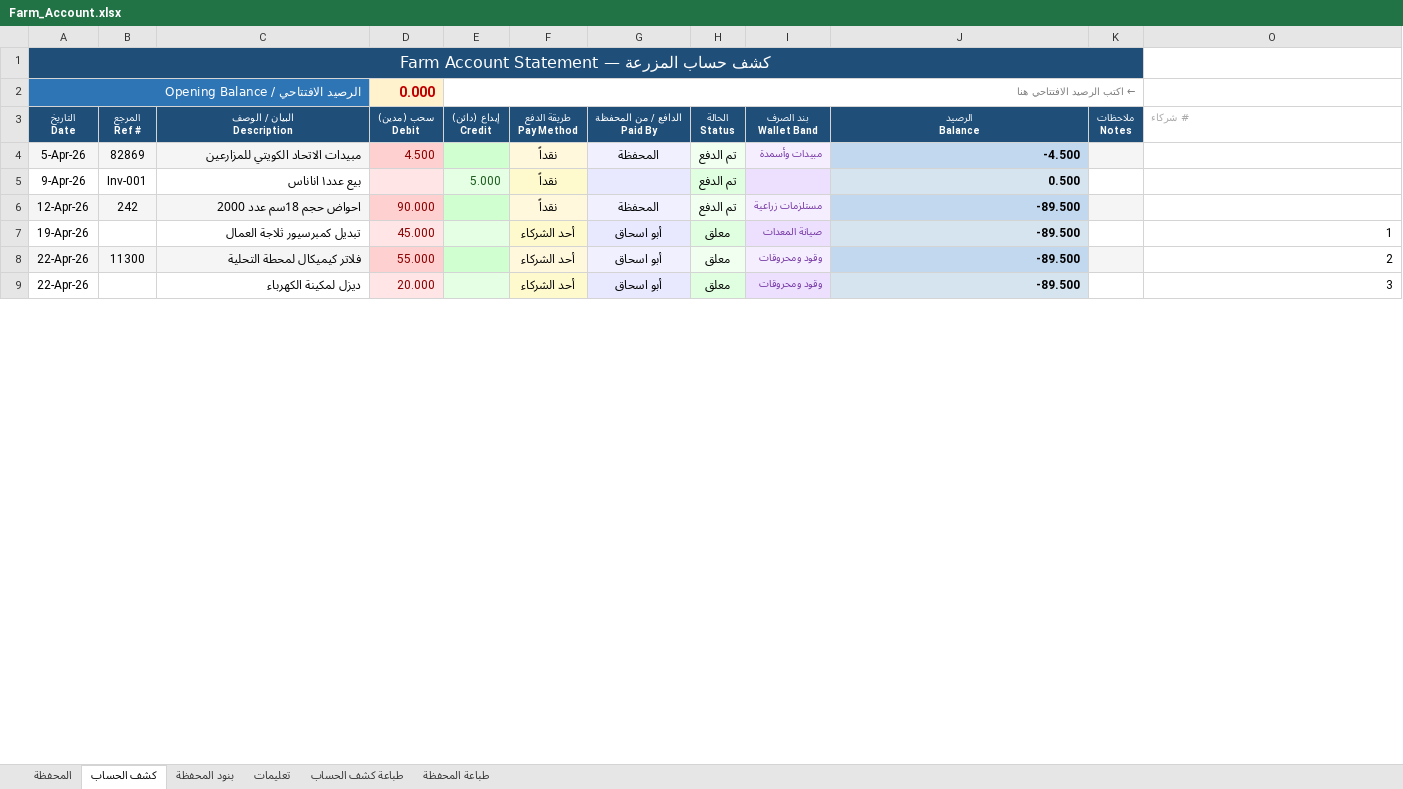
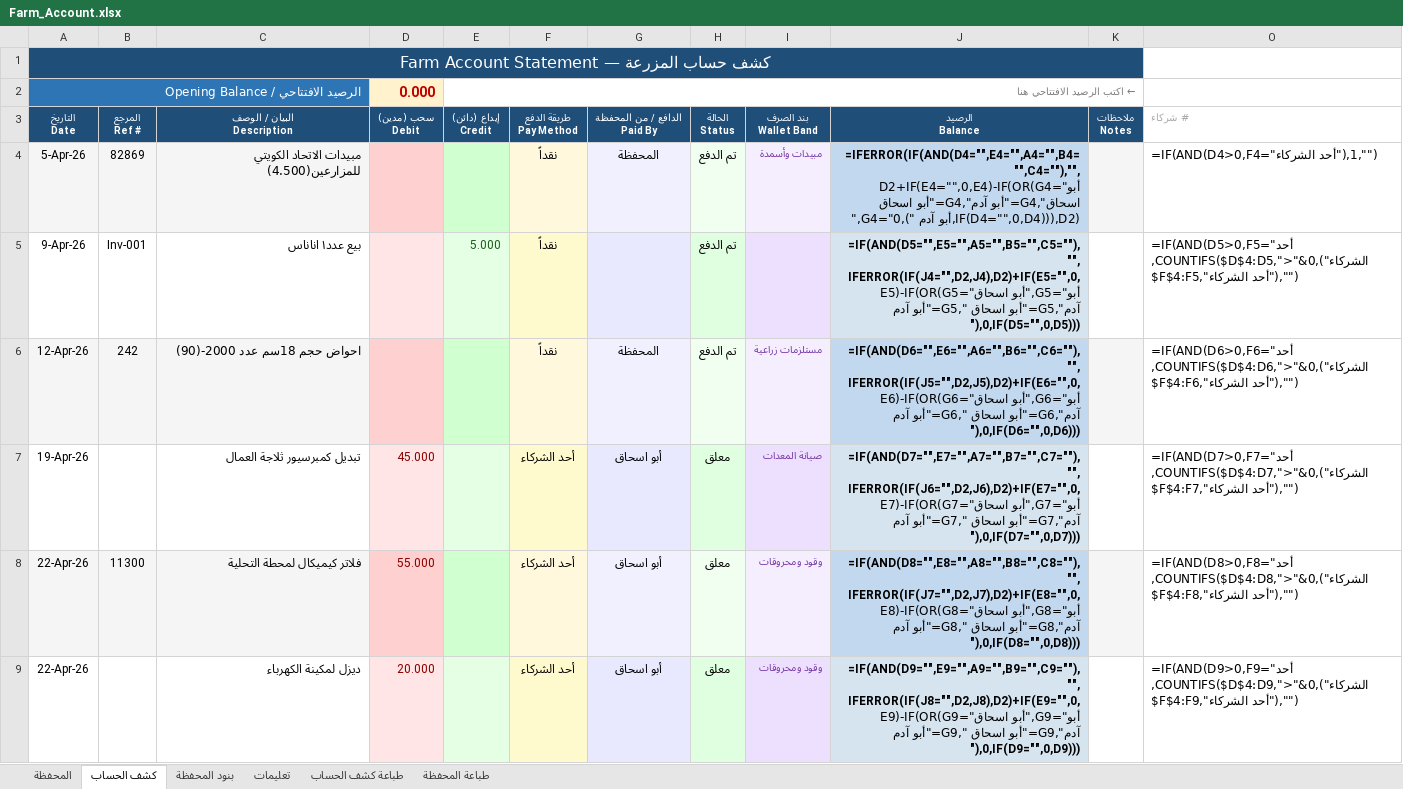
Before and after one commit to hadi907/ftm8-monitor, an Excel workbook: Farm_Account.xlsx, sheet كشف الحساب, drawn as a sheet; only a part is shown; values as stored, in another font and other column widths than the file's, no borders; formulas without a stored value are shown as written; conditional formats not drawn; the diff covers the shown part only; the diff names each change by its address in the sheet, - before the commit and + after, or states it on an @@ line.

```diff
--- a/Farm_Account.xlsx (sheet كشف الحساب)
+++ b/Farm_Account.xlsx (sheet كشف الحساب)
-B1:K1 fill: #1F4E79
+B1:K1 fill: none
-B2:C2 fill: #2E75B6
+B2:C2 fill: none
-C4 (البيان / الوصف Description): مبيدات الاتحاد الكويتي للمزارعين
+C4 (البيان / الوصف Description): مبيدات الاتحاد الكويتي للمزارعين(4.500)
-D4 (سحب (مدين) Debit): 4.500
+D4 (سحب (مدين) Debit): (empty)
-J4 (الرصيد Balance): -4.500
+J4 (الرصيد Balance): =IFERROR(IF(AND(D4="",E4="",A4="",B4="",C4=""),"", D2+IF(E4="",0,E4)-IF(OR(G4="أبو اسحاق",G4="أبو آدم",G4="أبو اسحاق ",G4="أبو آدم "),0,IF(D4="",0,D4))),D2)
-O4 (# شركاء): (empty)
+O4 (# شركاء): =IF(AND(D4>0,F4="أحد الشركاء"),1,"")
-J5 (الرصيد Balance): 0.500
+J5 (الرصيد Balance): =IF(AND(D5="",E5="",A5="",B5="",C5=""),"", IFERROR(IF(J4="",D2,J4),D2)+IF(E5="",0,E5)-IF(OR(G5="أبو اسحاق",G5="أبو آدم",G5="أبو اسحاق ",G5="أبو آدم "),0,IF(D5="",0,D5)))
-O5 (# شركاء): (empty)
+O5 (# شركاء): =IF(AND(D5>0,F5="أحد الشركاء"),COUNTIFS($D$4:D5,">"&0,$F$4:F5,"أحد الشركاء"),"")
-C6 (البيان / الوصف Description): احواض حجم 18سم عدد 2000
+C6 (البيان / الوصف Description): احواض حجم 18سم عدد 2000-(90)
-D6 (سحب (مدين) Debit): 90.000
+D6 (سحب (مدين) Debit): (empty)
-J6 (الرصيد Balance): -89.500
+J6 (الرصيد Balance): =IF(AND(D6="",E6="",A6="",B6="",C6=""),"", IFERROR(IF(J5="",D2,J5),D2)+IF(E6="",0,E6)-IF(OR(G6="أبو اسحاق",G6="أبو آدم",G6="أبو اسحاق ",G6="أبو آدم "),0,IF(D6="",0,D6)))
-O6 (# شركاء): (empty)
+O6 (# شركاء): =IF(AND(D6>0,F6="أحد الشركاء"),COUNTIFS($D$4:D6,">"&0,$F$4:F6,"أحد الشركاء"),"")
-J7 (الرصيد Balance): -89.500
+J7 (الرصيد Balance): =IF(AND(D7="",E7="",A7="",B7="",C7=""),"", IFERROR(IF(J6="",D2,J6),D2)+IF(E7="",0,E7)-IF(OR(G7="أبو اسحاق",G7="أبو آدم",G7="أبو اسحاق ",G7="أبو آدم "),0,IF(D7="",0,D7)))
-O7 (# شركاء): 1
+O7 (# شركاء): =IF(AND(D7>0,F7="أحد الشركاء"),COUNTIFS($D$4:D7,">"&0,$F$4:F7,"أحد الشركاء"),"")
-J8 (الرصيد Balance): -89.500
+J8 (الرصيد Balance): =IF(AND(D8="",E8="",A8="",B8="",C8=""),"", IFERROR(IF(J7="",D2,J7),D2)+IF(E8="",0,E8)-IF(OR(G8="أبو اسحاق",G8="أبو آدم",G8="أبو اسحاق ",G8="أبو آدم "),0,IF(D8="",0,D8)))
-O8 (# شركاء): 2
+O8 (# شركاء): =IF(AND(D8>0,F8="أحد الشركاء"),COUNTIFS($D$4:D8,">"&0,$F$4:F8,"أحد الشركاء"),"")
-J9 (الرصيد Balance): -89.500
+J9 (الرصيد Balance): =IF(AND(D9="",E9="",A9="",B9="",C9=""),"", IFERROR(IF(J8="",D2,J8),D2)+IF(E9="",0,E9)-IF(OR(G9="أبو اسحاق",G9="أبو آدم",G9="أبو اسحاق ",G9="أبو آدم "),0,IF(D9="",0,D9)))
-O9 (# شركاء): 3
+O9 (# شركاء): =IF(AND(D9>0,F9="أحد الشركاء"),COUNTIFS($D$4:D9,">"&0,$F$4:F9,"أحد الشركاء"),"")
```
Also changed, not shown: other rows of this sheet, sheet طباعة كشف الحساب, sheet طباعة المحفظة, sheet المحفظة, sheet تعليمات, sheet بنود المحفظة, formulas that keep their value, hidden cells.
